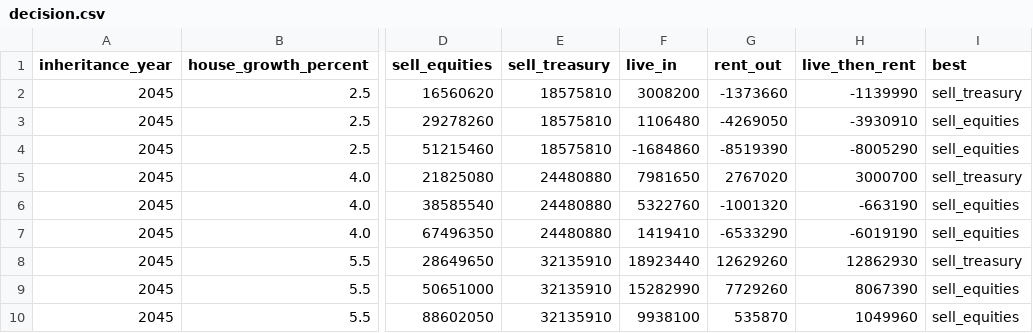
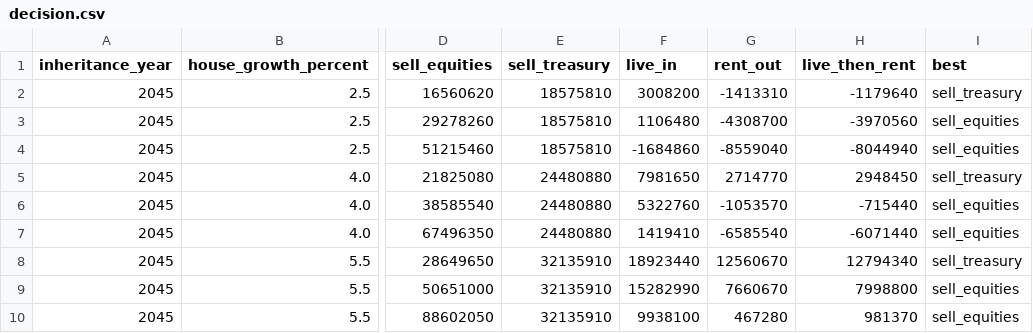
Before and after one commit to wingbangboozle1-lang/Tino3, a CSV file: assets/data/decision.csv, drawn as a sheet; only a part is shown, gaps mark what is left out; the diff names each change by its address in the sheet, - before the commit and + after, or states it on an @@ line.

Commit message:
c1b491fb: E-1..E-6 build - recapture 42.1%, Prop 3 pending, SF local parcel tax rows and register, imputed-rent break-even, decision-rules page (unsigned draft), house-price distribution chart; gates green
Co-authored-by: arena-agent <297053741+arena-agent@users.noreply.github.com>

```diff
--- a/assets/data/decision.csv
+++ b/assets/data/decision.csv
-G2 (rent_out): -1373660
+G2 (rent_out): -1413310
-H2 (live_then_rent): -1139990
+H2 (live_then_rent): -1179640
-G3 (rent_out): -4269050
+G3 (rent_out): -4308700
-H3 (live_then_rent): -3930910
+H3 (live_then_rent): -3970560
-G4 (rent_out): -8519390
+G4 (rent_out): -8559040
-H4 (live_then_rent): -8005290
+H4 (live_then_rent): -8044940
-G5 (rent_out): 2767020
+G5 (rent_out): 2714770
-H5 (live_then_rent): 3000700
+H5 (live_then_rent): 2948450
-G6 (rent_out): -1001320
+G6 (rent_out): -1053570
-H6 (live_then_rent): -663190
+H6 (live_then_rent): -715440
-G7 (rent_out): -6533290
+G7 (rent_out): -6585540
-H7 (live_then_rent): -6019190
+H7 (live_then_rent): -6071440
-G8 (rent_out): 12629260
+G8 (rent_out): 12560670
-H8 (live_then_rent): 12862930
+H8 (live_then_rent): 12794340
-G9 (rent_out): 7729260
+G9 (rent_out): 7660670
-H9 (live_then_rent): 8067390
+H9 (live_then_rent): 7998800
-G10 (rent_out): 535870
+G10 (rent_out): 467280
-H10 (live_then_rent): 1049960
+H10 (live_then_rent): 981370
```
Also changed, not shown: 30 other files.
